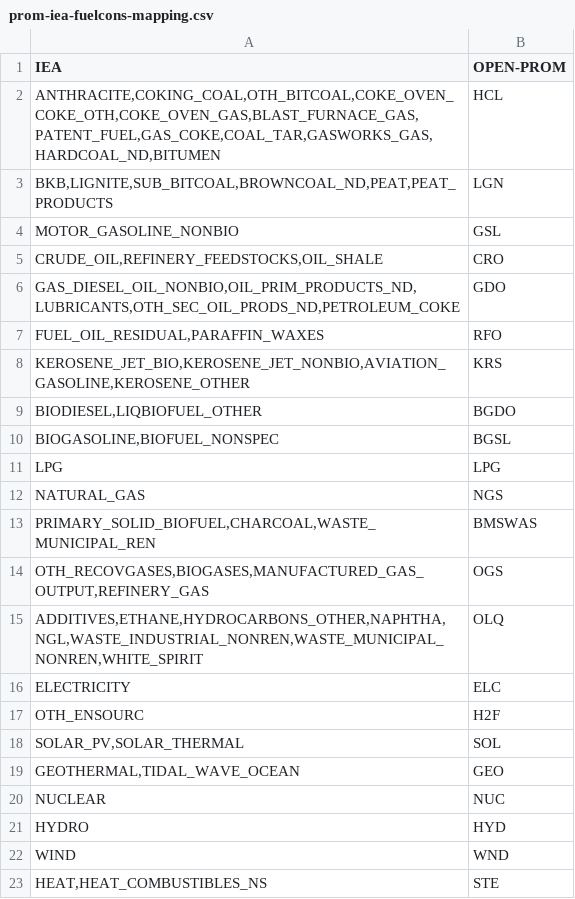
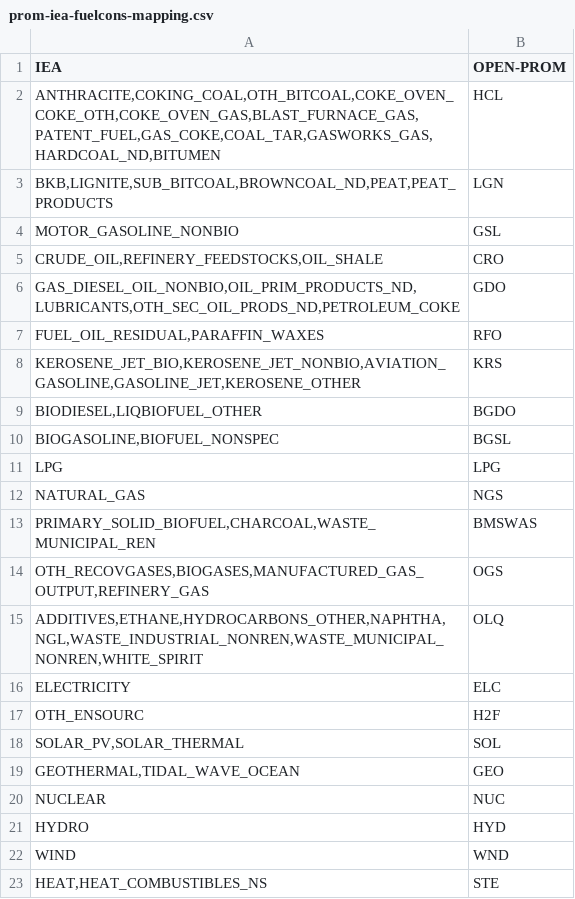
Before and after one commit to e3modelling/mrprom, a CSV file: inst/extdata/sectoral/prom-iea-fuelcons-mapping.csv, drawn as a sheet.

```diff
--- a/inst/extdata/sectoral/prom-iea-fuelcons-mapping.csv
+++ b/inst/extdata/sectoral/prom-iea-fuelcons-mapping.csv
@@ -7,3 +7,3 @@ IEA,OPEN-PROM
 "FUEL_OIL_RESIDUAL,PARAFFIN_WAXES",RFO
-"KEROSENE_JET_BIO,KEROSENE_JET_NONBIO,AVIATION_GASOLINE,KEROSENE_OTHER",KRS
+"KEROSENE_JET_BIO,KEROSENE_JET_NONBIO,AVIATION_GASOLINE,GASOLINE_JET,KEROSENE_OTHER",KRS
 "BIODIESEL,LIQBIOFUEL_OTHER",BGDO
```
Also changed, not shown: inst/extdata/blabla_export/EFtoEFA.csv, 6 other files.
